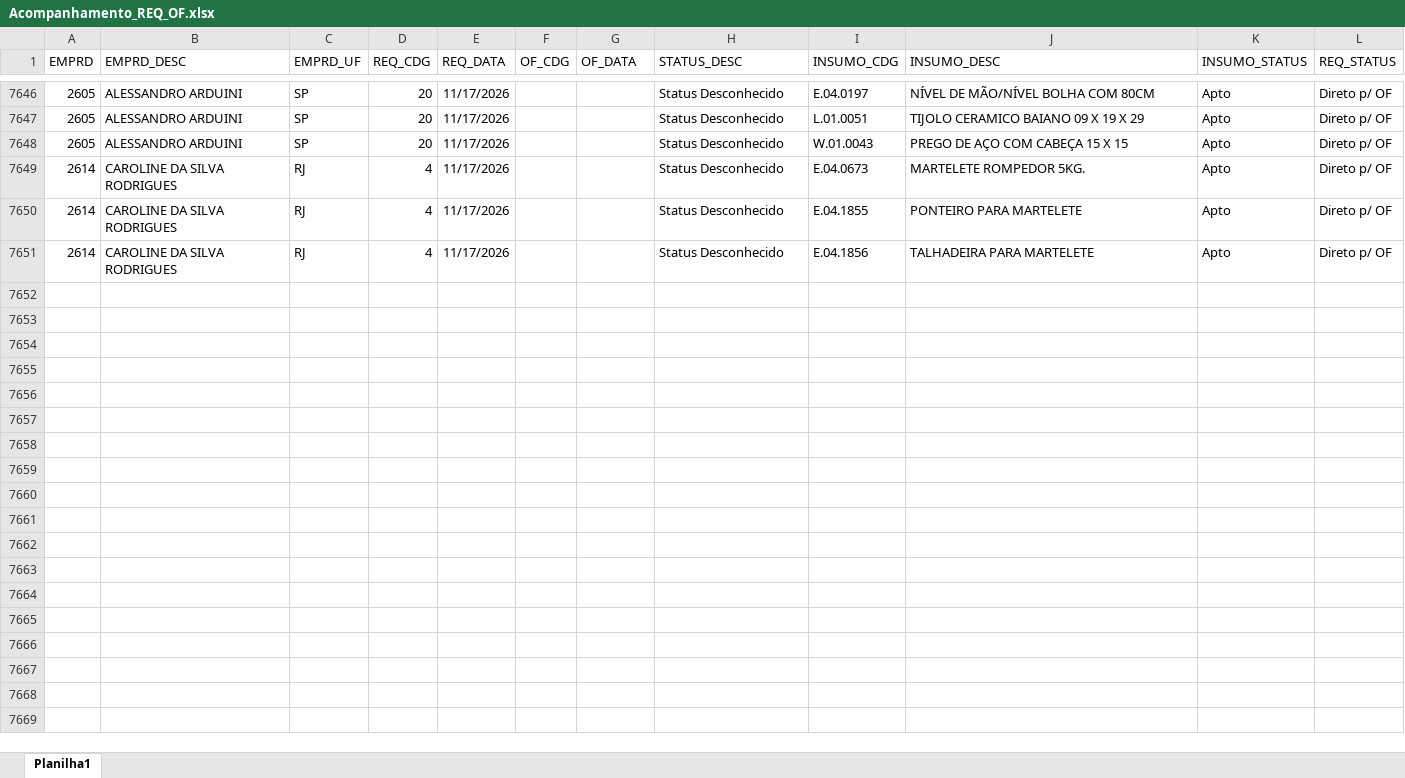
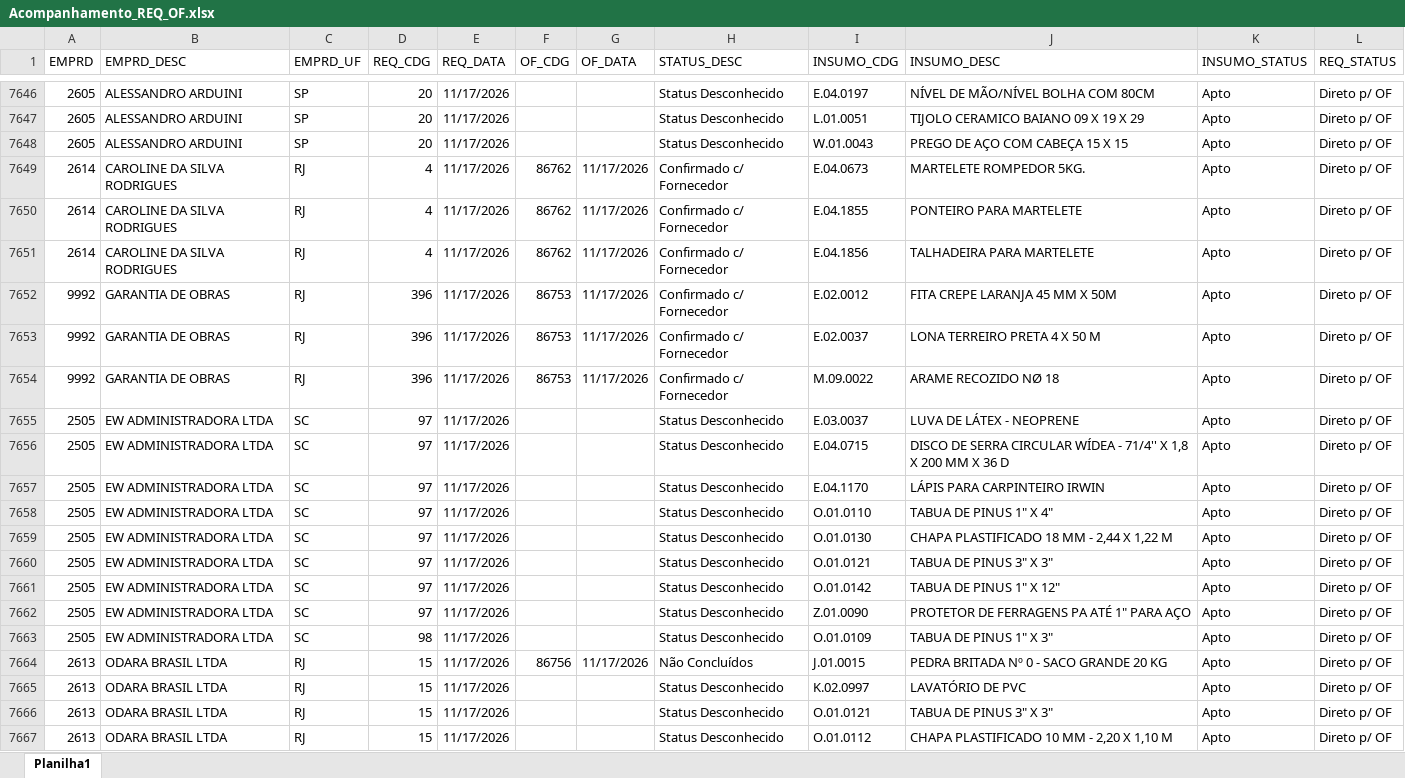
Before and after one commit to Mgiglio98/acompanhamento-requisicoes, an Excel workbook: Acompanhamento_REQ_OF.xlsx, sheet Planilha1, drawn as a sheet; only a part is shown, gaps mark what is left out; values as stored, in another font and other column widths than the file's, no borders; the diff covers the shown part only; the diff names each change by its address in the sheet, - before the commit and + after, or states it on an @@ line.

Commit message:
Add files via upload

```diff
--- a/Acompanhamento_REQ_OF.xlsx (sheet Planilha1)
+++ b/Acompanhamento_REQ_OF.xlsx (sheet Planilha1)
-F7649:F7651 (OF_CDG): (empty)
+F7649:F7651 (OF_CDG): 86762
-G7649:G7651 (OF_DATA): (empty)
+G7649:G7651 (OF_DATA): 11/17/2026
-H7649:H7651 (STATUS_DESC): Status Desconhecido
+H7649:H7651 (STATUS_DESC): Confirmado c/ Fornecedor
+row 7652: 9992 | GARANTIA DE OBRAS | RJ | 396 | 11/17/2026 | 86753 | 11/17/2026 | Confirmado c/ Fornecedor | E.02.0012 | FITA CREPE LARANJA 45 MM X 50M | Apto | Direto p/ OF
+row 7653: 9992 | GARANTIA DE OBRAS | RJ | 396 | 11/17/2026 | 86753 | 11/17/2026 | Confirmado c/ Fornecedor | E.02.0037 | LONA TERREIRO PRETA 4 X 50 M | Apto | Direto p/ OF
+row 7654: 9992 | GARANTIA DE OBRAS | RJ | 396 | 11/17/2026 | 86753 | 11/17/2026 | Confirmado c/ Fornecedor | M.09.0022 | ARAME RECOZIDO NØ 18 | Apto | Direto p/ OF
+row 7655: 2505 | EW ADMINISTRADORA LTDA | SC | 97 | 11/17/2026 |  |  | Status Desconhecido | E.03.0037 | LUVA DE LÁTEX - NEOPRENE | Apto | Direto p/ OF
+row 7656: 2505 | EW ADMINISTRADORA LTDA | SC | 97 | 11/17/2026 |  |  | Status Desconhecido | E.04.0715 | DISCO DE SERRA CIRCULAR WÍDEA - 71/4'' X 1,8 X 200 MM X 36 D | Apto | Direto p/ OF
+row 7657: 2505 | EW ADMINISTRADORA LTDA | SC | 97 | 11/17/2026 |  |  | Status Desconhecido | E.04.1170 | LÁPIS PARA CARPINTEIRO IRWIN | Apto | Direto p/ OF
+row 7658: 2505 | EW ADMINISTRADORA LTDA | SC | 97 | 11/17/2026 |  |  | Status Desconhecido | O.01.0110 | TABUA DE PINUS 1" X 4" | Apto | Direto p/ OF
+row 7659: 2505 | EW ADMINISTRADORA LTDA | SC | 97 | 11/17/2026 |  |  | Status Desconhecido | O.01.0130 | CHAPA PLASTIFICADO 18 MM - 2,44 X 1,22 M | Apto | Direto p/ OF
+row 7660: 2505 | EW ADMINISTRADORA LTDA | SC | 97 | 11/17/2026 |  |  | Status Desconhecido | O.01.0121 | TABUA DE PINUS 3" X 3" | Apto | Direto p/ OF
+row 7661: 2505 | EW ADMINISTRADORA LTDA | SC | 97 | 11/17/2026 |  |  | Status Desconhecido | O.01.0142 | TABUA DE PINUS 1" X 12" | Apto | Direto p/ OF
+row 7662: 2505 | EW ADMINISTRADORA LTDA | SC | 97 | 11/17/2026 |  |  | Status Desconhecido | Z.01.0090 | PROTETOR DE FERRAGENS PA ATÉ 1" PARA AÇO | Apto | Direto p/ OF
+row 7663: 2505 | EW ADMINISTRADORA LTDA | SC | 98 | 11/17/2026 |  |  | Status Desconhecido | O.01.0109 | TABUA DE PINUS 1" X 3" | Apto | Direto p/ OF
+row 7664: 2613 | ODARA BRASIL LTDA | RJ | 15 | 11/17/2026 | 86756 | 11/17/2026 | Não Concluídos | J.01.0015 | PEDRA BRITADA Nº 0 - SACO GRANDE 20 KG | Apto | Direto p/ OF
+row 7665: 2613 | ODARA BRASIL LTDA | RJ | 15 | 11/17/2026 |  |  | Status Desconhecido | K.02.0997 | LAVATÓRIO DE PVC | Apto | Direto p/ OF
+row 7666: 2613 | ODARA BRASIL LTDA | RJ | 15 | 11/17/2026 |  |  | Status Desconhecido | O.01.0121 | TABUA DE PINUS 3" X 3" | Apto | Direto p/ OF
+row 7667: 2613 | ODARA BRASIL LTDA | RJ | 15 | 11/17/2026 |  |  | Status Desconhecido | O.01.0112 | CHAPA PLASTIFICADO 10 MM - 2,20 X 1,10 M | Apto | Direto p/ OF
```
Also changed, not shown: 29 added rows, 3 removed rows and 3 edited cells elsewhere in this sheet.
